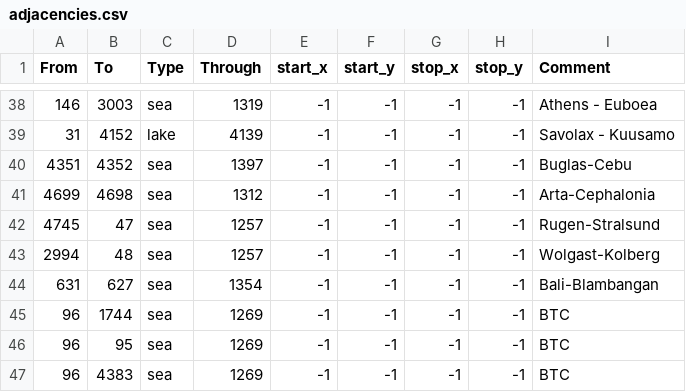
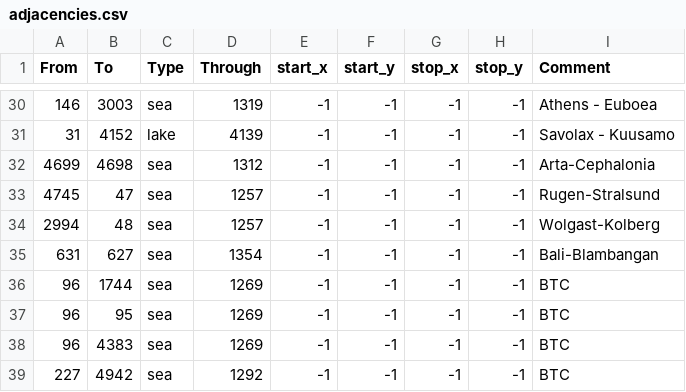
Before and after one commit to MigBat/BeyondTheCape, a CSV file: map/adjacencies.csv, drawn as a sheet; only a part is shown, gaps mark what is left out; the shorter side is filled out with more unchanged rows; the diff covers the shown part only.

```diff
--- a/map/adjacencies.csv
+++ b/map/adjacencies.csv
@@ -39,3 +31,2 @@ From;To;Type;Through;start_x;start_y;stop_x;stop_y;Comment
 31;4152;lake;4139;-1;-1;-1;-1;Savolax - Kuusamo
-4351;4352;sea;1397;-1;-1;-1;-1;Buglas-Cebu
 4699;4698;sea;1312;-1;-1;-1;-1;Arta-Cephalonia
```
Also changed, not shown: 5 added rows and 8 removed rows elsewhere in this file, 50 other files.
